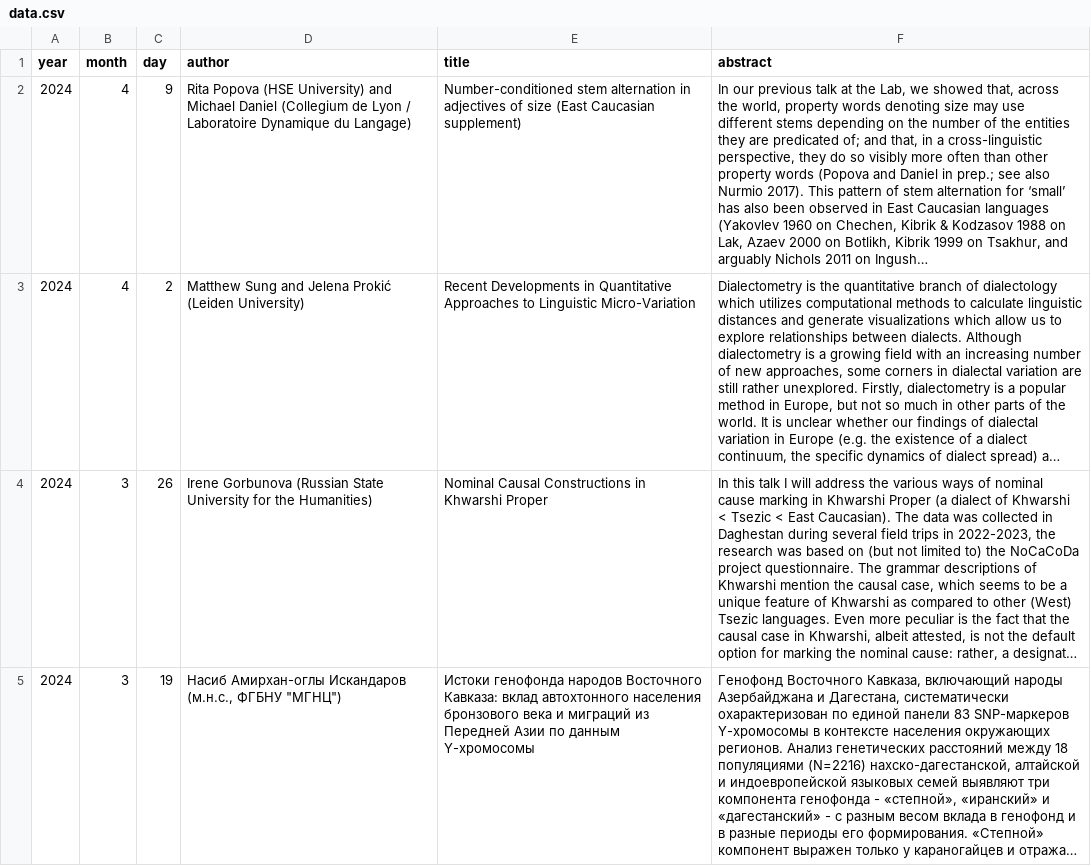
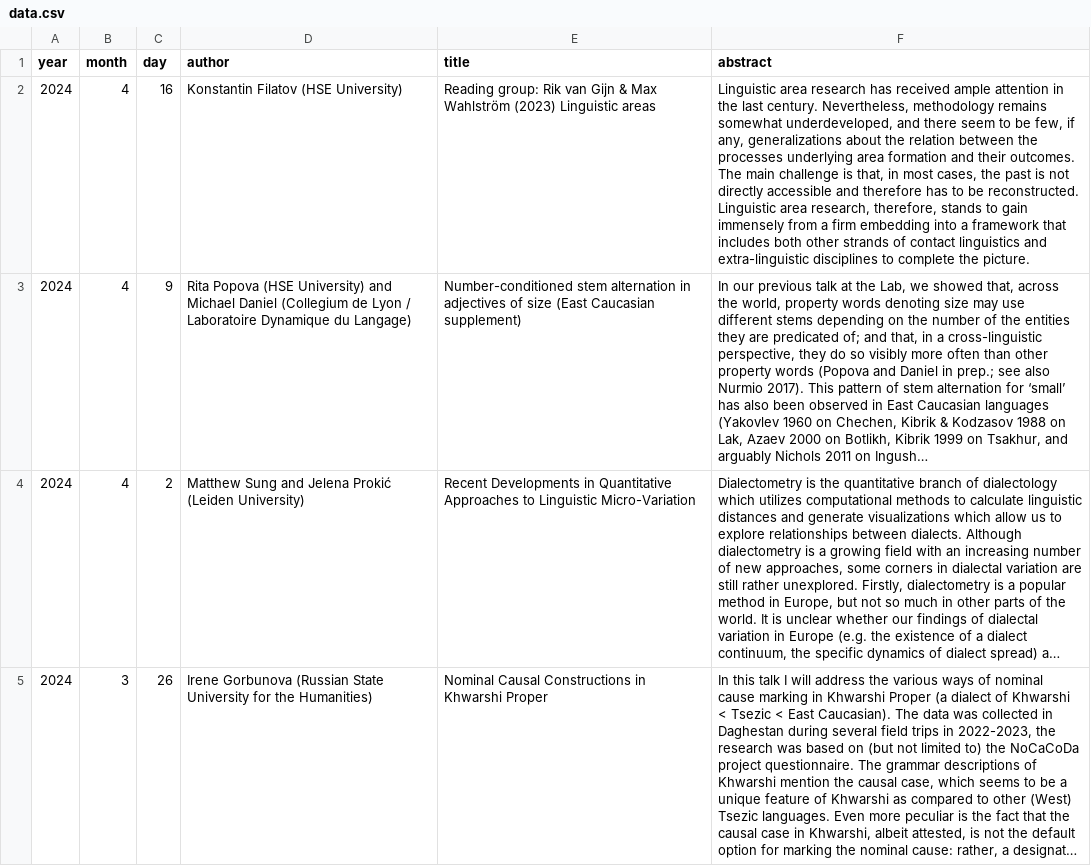
Before and after one commit to LingConLab/seminars_page, a CSV file: data.csv, drawn as a sheet; only a part is shown; the shorter side is filled out with more unchanged rows; long unchanged cells end in …; the diff names each change by its address in the sheet, - before the commit and + after, or states it on an @@ line.

Commit message:
Update data.csv

```diff
--- a/data.csv
+++ b/data.csv
+row 2: 2024 | 4 | 16 | Konstantin Filatov (HSE University) | Reading group: Rik van Gijn & Max Wahlström (2023) Linguistic areas | Linguistic area research has received ample attention in the last century. Nevertheless, methodology remains somewhat underdeveloped, and there seem to be few, if any, generalizations about the relation between the processes underlying area formation and their outcomes. The main challenge is that, in most cases, the past is not directly accessible and therefore has to be reconstructed. Linguistic area research, therefore, stands to gain immensely from a firm embedding into a framework that includes both other strands of contact linguistics and extra-linguistic disciplines to complete the picture.
```
